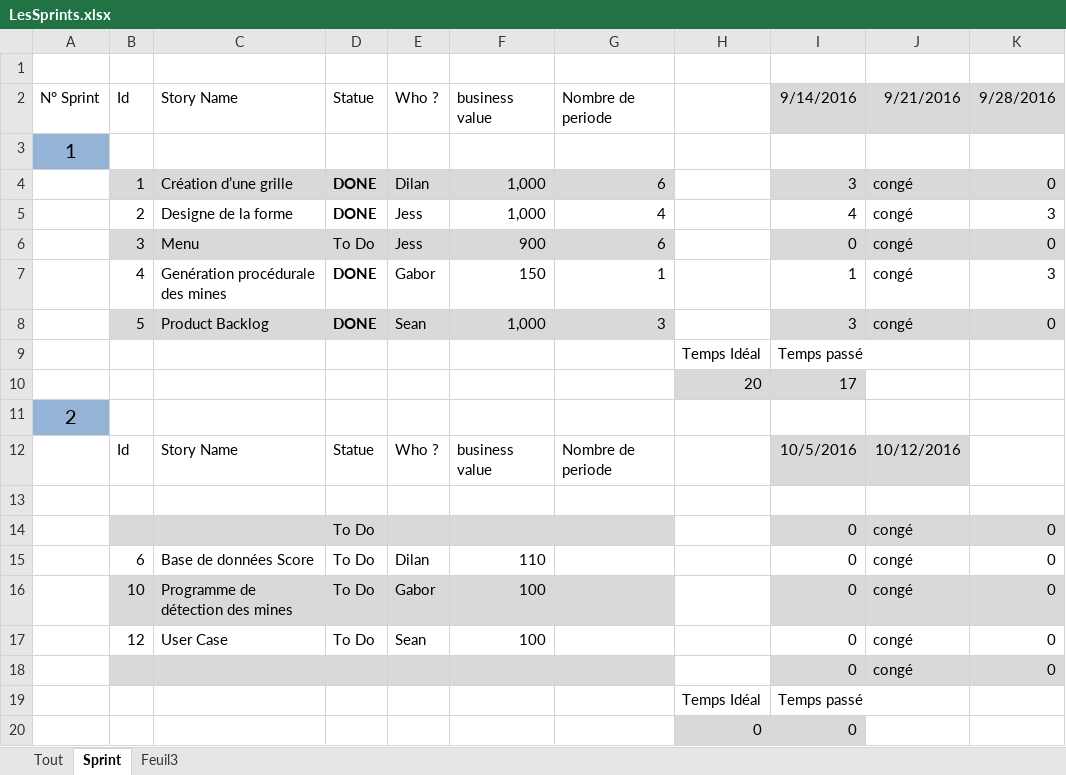
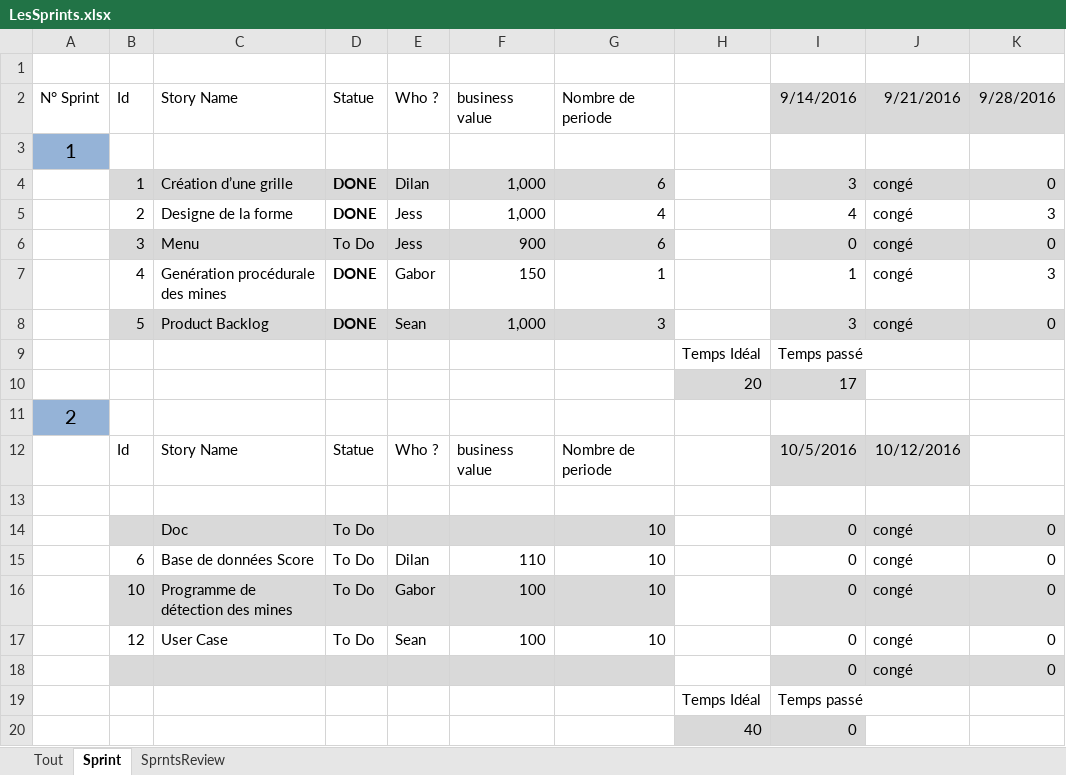
Before and after one commit to Nalid/Demineur, an Excel workbook: Doc_SCRUM/LesSprints.xlsx, sheet Sprint, drawn as a sheet; values as stored, in another font and other column widths than the file's, no borders; the diff names each change by its address in the sheet, - before the commit and + after, or states it on an @@ line.

```diff
--- a/Doc_SCRUM/LesSprints.xlsx (sheet Sprint)
+++ b/Doc_SCRUM/LesSprints.xlsx (sheet Sprint)
-sheet tab: Feuil3
+sheet tab: SprntsReview
-C14: (empty)
+C14: Doc
-G14:G17: (empty)
+G14:G17: 10
-H20: 0
+H20: 40
```
Also changed, not shown: sheet SprntsReview, sheet Tout.
